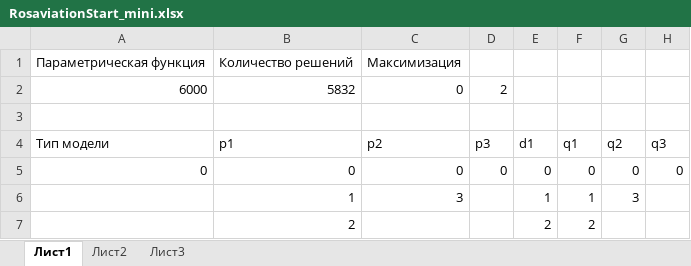
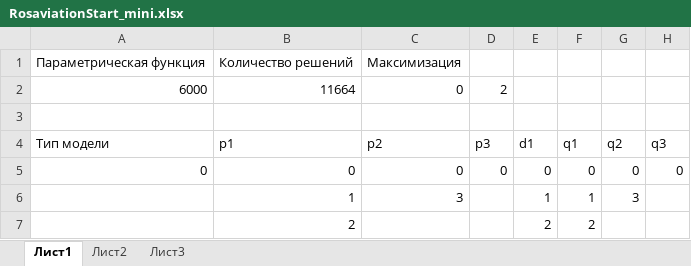
Before and after one commit to kalengul/ACO_Cluster, an Excel workbook: ParametricGraph/RosaviationStart_mini.xlsx, sheet Лист1, drawn as a sheet; only a part is shown; values as stored, in another font and other column widths than the file's, no borders; conditional formats not drawn; the diff names each change by its address in the sheet, - before the commit and + after, or states it on an @@ line.

```diff
--- a/ParametricGraph/RosaviationStart_mini.xlsx (sheet Лист1)
+++ b/ParametricGraph/RosaviationStart_mini.xlsx (sheet Лист1)
-B2 (p1): 5832
+B2 (p1): 11664
```
Also changed, not shown: ParametricGraph/EnableParetoSet/BenchParetto3.xlsx, 18 other files.
